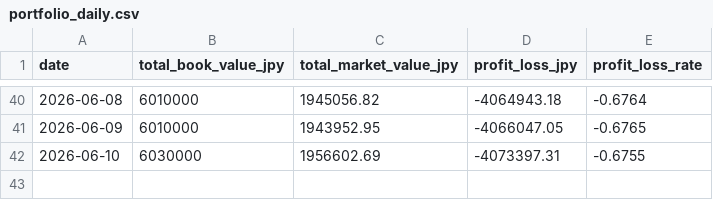
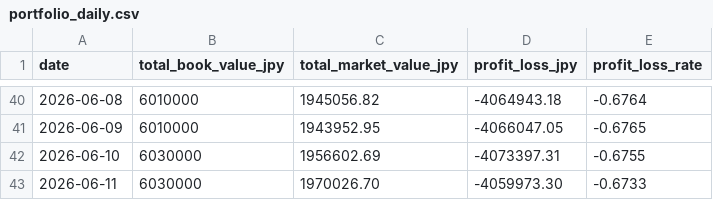
Before and after one commit to gghatano/asset-management, a CSV file: data/portfolio/portfolio_daily.csv, drawn as a sheet; only a part is shown, gaps mark what is left out; the diff names each change by its address in the sheet, - before the commit and + after, or states it on an @@ line.

```diff
--- a/data/portfolio/portfolio_daily.csv
+++ b/data/portfolio/portfolio_daily.csv
+row 43: 2026-06-11 | 6030000 | 1970026.70 | -4059973.30 | -0.6733
```
Also changed, not shown: data/portfolio/portfolio_by_asset.csv, data/prices/prices.csv, 1 other file.
